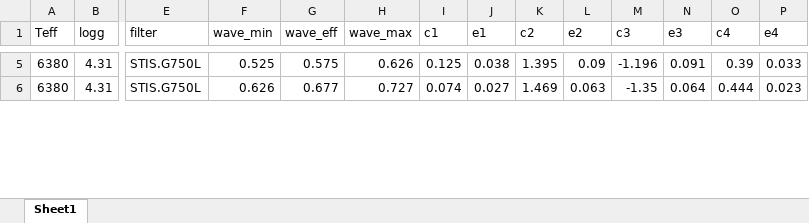
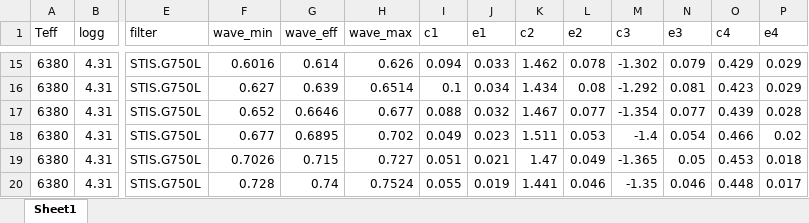
Before and after one commit to ViktorSumida/ECLIPSE-X-lambda, an Excel workbook: ExoCTK_results.xlsx, sheet Sheet1, drawn as a sheet; only a part is shown, gaps mark what is left out; values as stored, in another font and other column widths than the file's, no borders; addresses are those after the commit; rows hold the shown columns only; the diff covers the shown part only; the diff names each change by its address in the sheet, - before the commit and + after, or states it on an @@ line.

```diff
--- a/ExoCTK_results.xlsx (sheet Sheet1)
+++ b/ExoCTK_results.xlsx (sheet Sheet1)
-F15 (wave_min): 0.525
+F15 (wave_min): 0.6016
-G15 (wave_eff): 0.575
+G15 (wave_eff): 0.614
-I15 (c1): 0.125
+I15 (c1): 0.094
-J15 (e1): 0.038
+J15 (e1): 0.033
-K15 (c2): 1.395
+K15 (c2): 1.462
-L15 (e2): 0.09
+L15 (e2): 0.078
-M15 (c3): -1.196
+M15 (c3): -1.302
-N15 (e3): 0.091
+N15 (e3): 0.079
-O15 (c4): 0.39
+O15 (c4): 0.429
-P15 (e4): 0.033
+P15 (e4): 0.029
+row 16: 6380 | 4.31 | STIS.G750L | 0.627 | 0.639 | 0.6514 | 0.1 | 0.034 | 1.434 | 0.08 | -1.292 | 0.081 | 0.423 | 0.029
+row 17: 6380 | 4.31 | STIS.G750L | 0.652 | 0.6646 | 0.677 | 0.088 | 0.032 | 1.467 | 0.077 | -1.354 | 0.077 | 0.439 | 0.028
+row 18: 6380 | 4.31 | STIS.G750L | 0.677 | 0.6895 | 0.702 | 0.049 | 0.023 | 1.511 | 0.053 | -1.4 | 0.054 | 0.466 | 0.02
-F19 (wave_min): 0.626
+F19 (wave_min): 0.7026
-G19 (wave_eff): 0.677
+G19 (wave_eff): 0.715
-I19 (c1): 0.074
+I19 (c1): 0.051
-J19 (e1): 0.027
+J19 (e1): 0.021
-K19 (c2): 1.469
+K19 (c2): 1.47
-L19 (e2): 0.063
+L19 (e2): 0.049
-M19 (c3): -1.35
+M19 (c3): -1.365
-N19 (e3): 0.064
+N19 (e3): 0.05
-O19 (c4): 0.444
+O19 (c4): 0.453
-P19 (e4): 0.023
+P19 (e4): 0.018
+row 20: 6380 | 4.31 | STIS.G750L | 0.728 | 0.74 | 0.7524 | 0.055 | 0.019 | 1.441 | 0.046 | -1.35 | 0.046 | 0.448 | 0.017
```
Also changed, not shown: 34 added rows, 1 removed row and 85 edited cells elsewhere in this sheet, Parâmetros.xlsx, output_transit_depth.xlsx, 11 other files.
